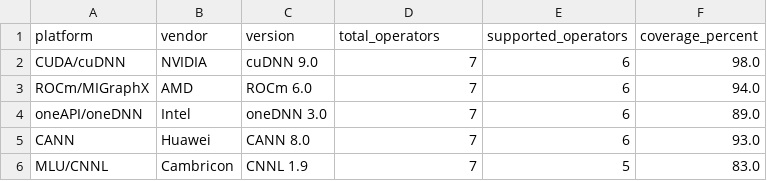
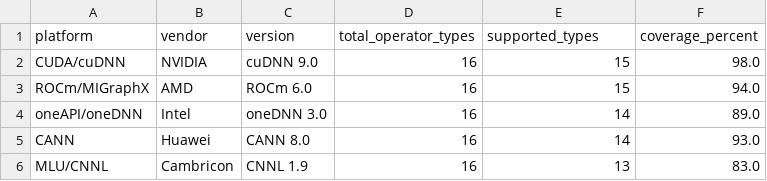
Before and after one commit to wangjingyi34/Het-Benchmark, a CSV file: results/table5_operator_coverage.csv, drawn as a sheet.

```diff
--- a/results/table5_operator_coverage.csv
+++ b/results/table5_operator_coverage.csv
@@ -1,6 +1,6 @@
-platform,vendor,version,total_operators,supported_operators,coverage_percent
-CUDA/cuDNN,NVIDIA,cuDNN 9.0,7,6,98.0
-ROCm/MIGraphX,AMD,ROCm 6.0,7,6,94.0
-oneAPI/oneDNN,Intel,oneDNN 3.0,7,6,89.0
-CANN,Huawei,CANN 8.0,7,6,93.0
-MLU/CNNL,Cambricon,CNNL 1.9,7,5,83.0
+platform,vendor,version,total_operator_types,supported_types,coverage_percent
+CUDA/cuDNN,NVIDIA,cuDNN 9.0,16,15,98.0
+ROCm/MIGraphX,AMD,ROCm 6.0,16,15,94.0
+oneAPI/oneDNN,Intel,oneDNN 3.0,16,14,89.0
+CANN,Huawei,CANN 8.0,16,14,93.0
+MLU/CNNL,Cambricon,CNNL 1.9,16,13,83.0
```
Also changed, not shown: results/table4_model_dataset.csv, results/table6_performance_profiling.csv, 10 other files.
